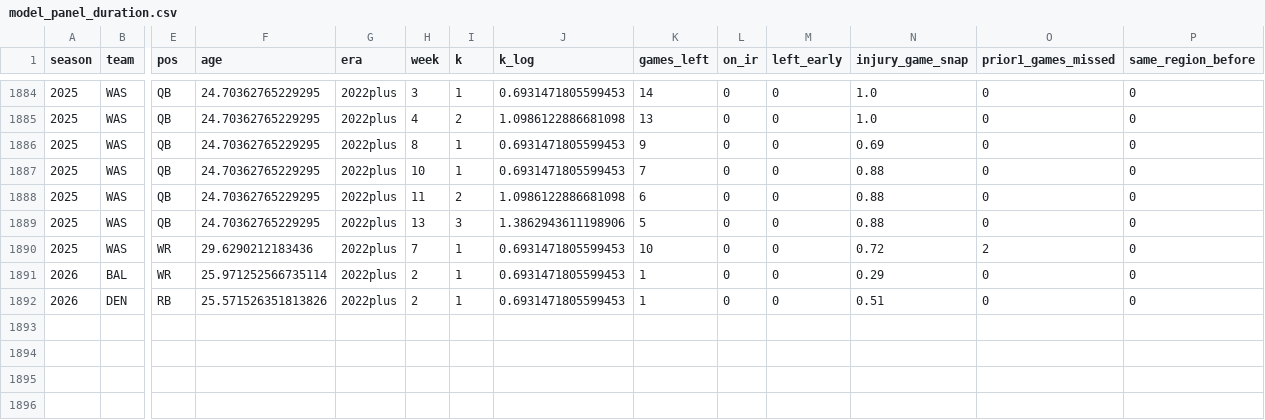
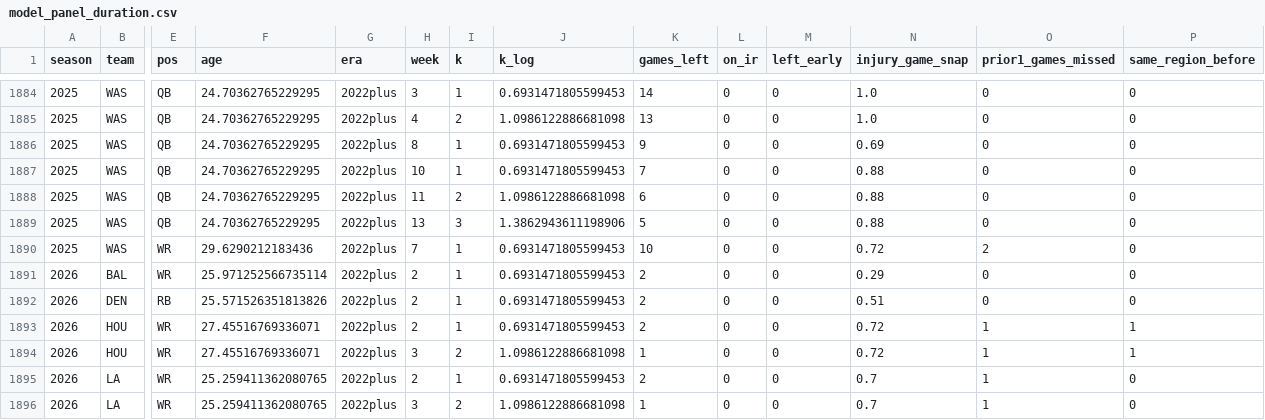
Before and after one commit to connorferrell3/NFL-Injury-Analytics, a CSV file: data/processed/model_panel_duration.csv, drawn as a sheet; only a part is shown, gaps mark what is left out; rows hold the shown columns only; the diff names each change by its address in the sheet, - before the commit and + after, or states it on an @@ line.

```diff
--- a/data/processed/model_panel_duration.csv
+++ b/data/processed/model_panel_duration.csv
-K1891:K1892 (games_left): 1
+K1891:K1892 (games_left): 2
+row 1893: 2026 | HOU | WR | 27.45516769336071 | 2022plus | 2 | 1 | 0.6931471805599453 | 2 | 0 | 0 | 0.72 | 1 | 1
+row 1894: 2026 | HOU | WR | 27.45516769336071 | 2022plus | 3 | 2 | 1.0986122886681098 | 1 | 0 | 0 | 0.72 | 1 | 1
+row 1895: 2026 | LA | WR | 25.259411362080765 | 2022plus | 2 | 1 | 0.6931471805599453 | 2 | 0 | 0 | 0.7 | 1 | 0
+row 1896: 2026 | LA | WR | 25.259411362080765 | 2022plus | 3 | 2 | 1.0986122886681098 | 1 | 0 | 0 | 0.7 | 1 | 0
```
Also changed, not shown: data/processed/fantasy_episodes.csv, data/processed/fantasy_top48.csv, 13 other files.
